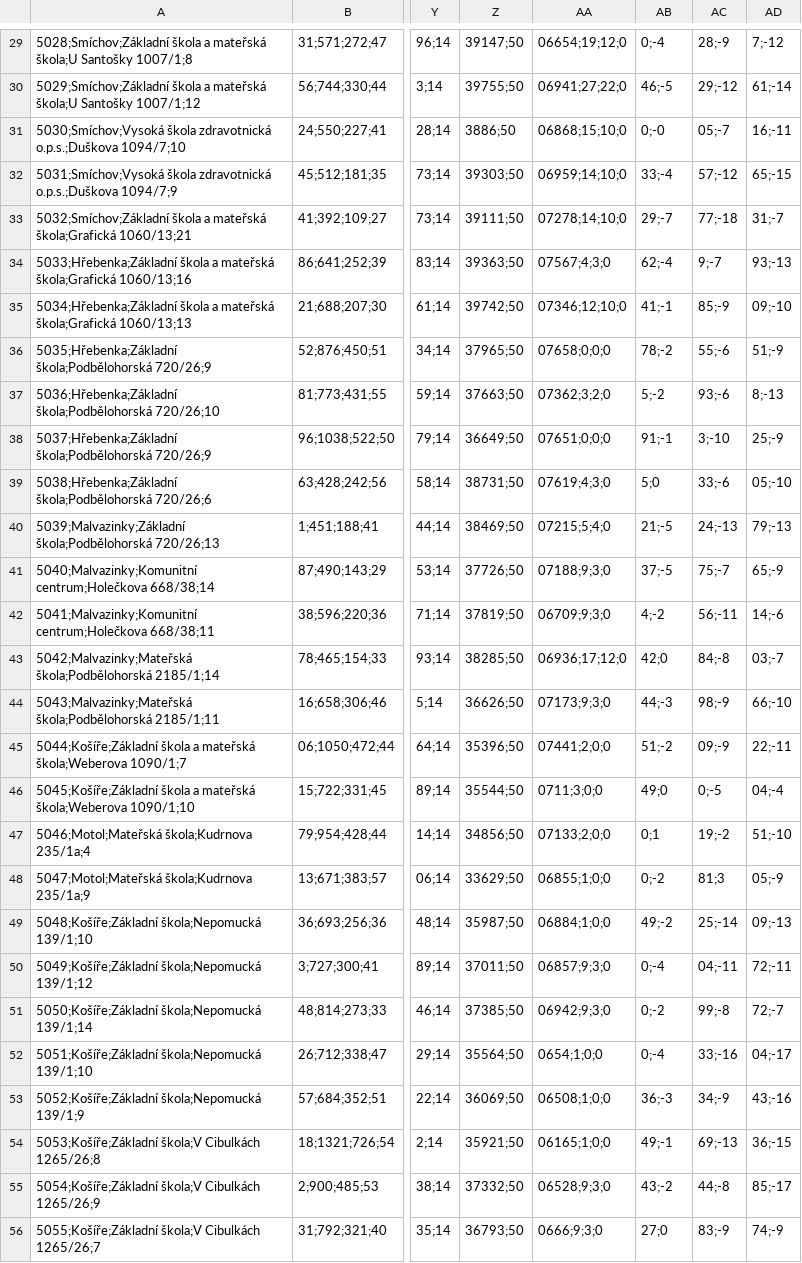
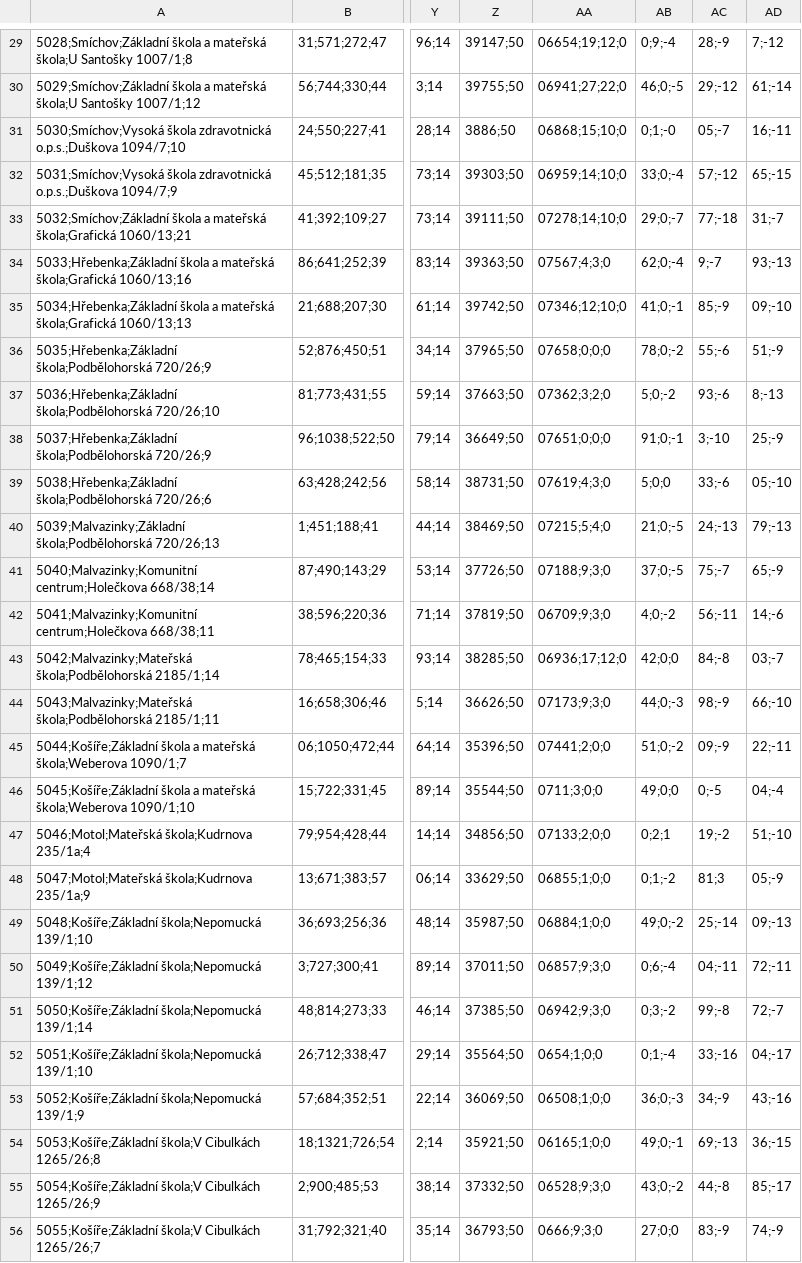
Before and after one commit to DanKaliba/ShinySpace, a CSV file: data/okrsky_praha5.csv, drawn as a sheet; only a part is shown, gaps mark what is left out; the diff covers the shown part only; the diff names each change by its address in the sheet, - before the commit and + after, or states it on an @@ line.

```diff
--- a/data/okrsky_praha5.csv
+++ b/data/okrsky_praha5.csv
-AB29: 0;-4
+AB29: 0;9;-4
-AB30: 46;-5
+AB30: 46;0;-5
-AB31: 0;-0
+AB31: 0;1;-0
-AB32: 33;-4
+AB32: 33;0;-4
-AB33: 29;-7
+AB33: 29;0;-7
-AB34: 62;-4
+AB34: 62;0;-4
-AB35: 41;-1
+AB35: 41;0;-1
-AB36: 78;-2
+AB36: 78;0;-2
-AB37: 5;-2
+AB37: 5;0;-2
-AB38: 91;-1
+AB38: 91;0;-1
-AB39: 5;0
+AB39: 5;0;0
-AB40: 21;-5
+AB40: 21;0;-5
-AB41: 37;-5
+AB41: 37;0;-5
-AB42: 4;-2
+AB42: 4;0;-2
-AB43: 42;0
+AB43: 42;0;0
-AB44: 44;-3
+AB44: 44;0;-3
-AB45: 51;-2
+AB45: 51;0;-2
-AB46: 49;0
+AB46: 49;0;0
-AB47: 0;1
+AB47: 0;2;1
-AB48: 0;-2
+AB48: 0;1;-2
-AB49: 49;-2
+AB49: 49;0;-2
-AB50: 0;-4
+AB50: 0;6;-4
-AB51: 0;-2
+AB51: 0;3;-2
-AB52: 0;-4
+AB52: 0;1;-4
-AB53: 36;-3
+AB53: 36;0;-3
-AB54: 49;-1
+AB54: 49;0;-1
-AB55: 43;-2
+AB55: 43;0;-2
-AB56: 27;0
+AB56: 27;0;0
```
Also changed, not shown: 54 edited cells elsewhere in this file, 6 other files.
